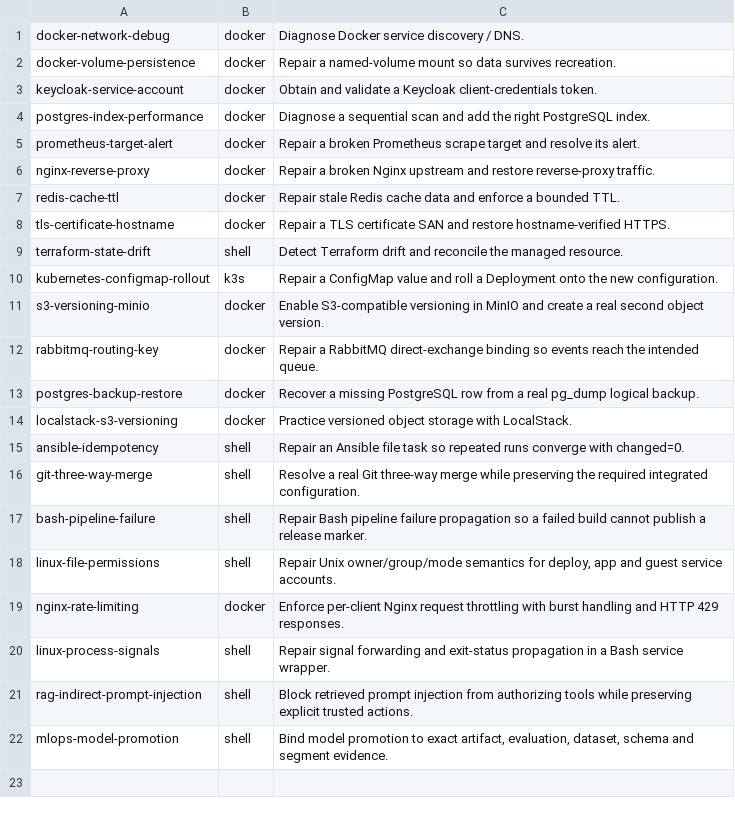
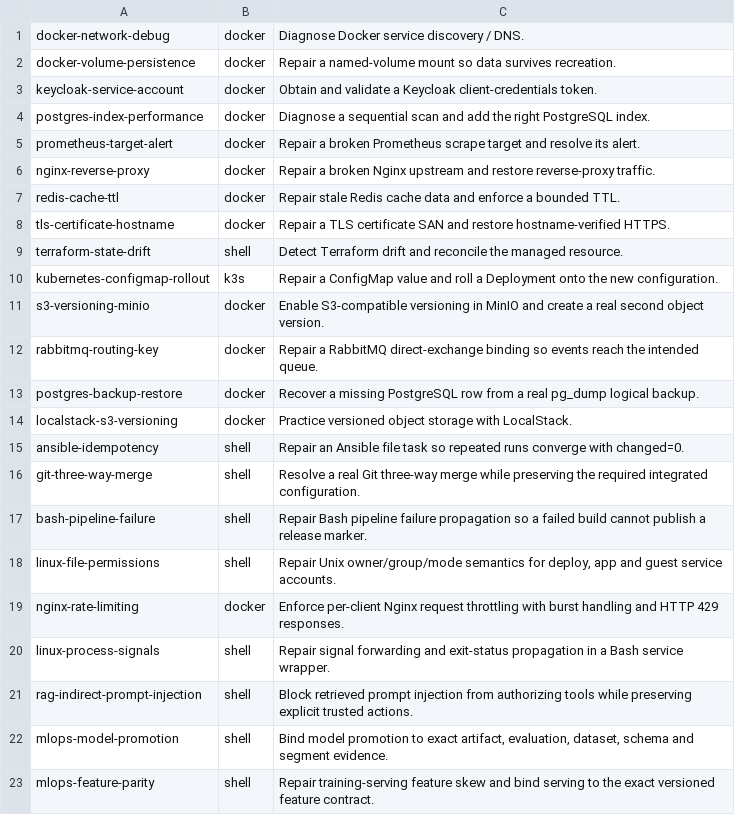
Before and after one commit to Marvy936/Knowledge-Hub, a TSV file: labs/interactive/runtime/labs.tsv, drawn as a sheet.

Commit message:
feat: register MLOps feature parity lab

```diff
--- a/labs/interactive/runtime/labs.tsv
+++ b/labs/interactive/runtime/labs.tsv
@@ -22 +22,2 @@ rag-indirect-prompt-injection	shell	Block retrieved prompt injection from author
 mlops-model-promotion	shell	Bind model promotion to exact artifact, evaluation, dataset, schema and segment evidence.
+mlops-feature-parity	shell	Repair training-serving feature skew and bind serving to the exact versioned feature contract.
```
